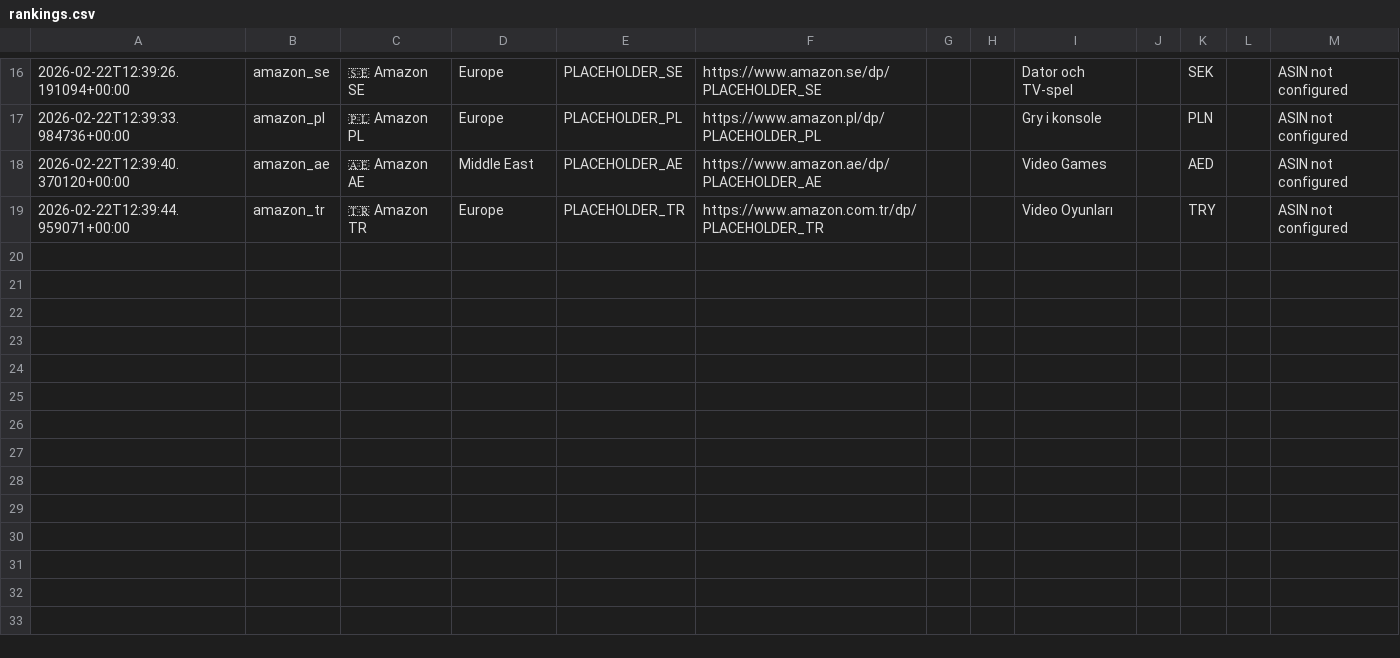
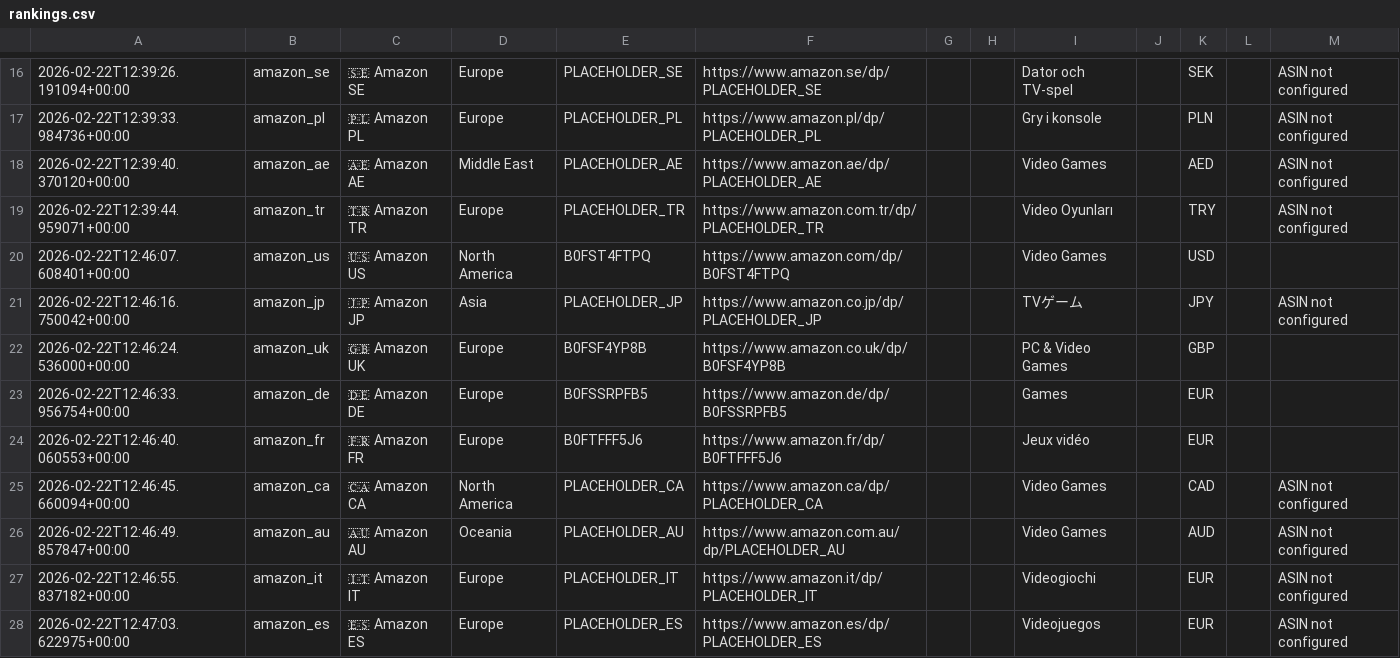
Before and after one commit to gonmau/black-desert-preorder-tracker, a CSV file: data/rankings.csv, drawn as a sheet; only a part is shown, gaps mark what is left out; the diff covers the shown part only; the diff names each change by its address in the sheet, - before the commit and + after, or states it on an @@ line.

```diff
--- a/data/rankings.csv
+++ b/data/rankings.csv
+row 20: 2026-02-22T12:46:07.608401+00:00 | amazon_us | 🇺🇸 Amazon US | North America | B0FST4FTPQ | https://www.amazon.com/dp/B0FST4FTPQ |  |  | Video Games |  | USD
+row 21: 2026-02-22T12:46:16.750042+00:00 | amazon_jp | 🇯🇵 Amazon JP | Asia | PLACEHOLDER_JP | https://www.amazon.co.jp/dp/PLACEHOLDER_JP |  |  | TVゲーム |  | JPY |  | ASIN not configured
+row 22: 2026-02-22T12:46:24.536000+00:00 | amazon_uk | 🇬🇧 Amazon UK | Europe | B0FSF4YP8B | https://www.amazon.co.uk/dp/B0FSF4YP8B |  |  | PC & Video Games |  | GBP
+row 23: 2026-02-22T12:46:33.956754+00:00 | amazon_de | 🇩🇪 Amazon DE | Europe | B0FSSRPFB5 | https://www.amazon.de/dp/B0FSSRPFB5 |  |  | Games |  | EUR
+row 24: 2026-02-22T12:46:40.060553+00:00 | amazon_fr | 🇫🇷 Amazon FR | Europe | B0FTFFF5J6 | https://www.amazon.fr/dp/B0FTFFF5J6 |  |  | Jeux vidéo |  | EUR
+row 25: 2026-02-22T12:46:45.660094+00:00 | amazon_ca | 🇨🇦 Amazon CA | North America | PLACEHOLDER_CA | https://www.amazon.ca/dp/PLACEHOLDER_CA |  |  | Video Games |  | CAD |  | ASIN not configured
+row 26: 2026-02-22T12:46:49.857847+00:00 | amazon_au | 🇦🇺 Amazon AU | Oceania | PLACEHOLDER_AU | https://www.amazon.com.au/dp/PLACEHOLDER_AU |  |  | Video Games |  | AUD |  | ASIN not configured
+row 27: 2026-02-22T12:46:55.837182+00:00 | amazon_it | 🇮🇹 Amazon IT | Europe | PLACEHOLDER_IT | https://www.amazon.it/dp/PLACEHOLDER_IT |  |  | Videogiochi |  | EUR |  | ASIN not configured
+row 28: 2026-02-22T12:47:03.622975+00:00 | amazon_es | 🇪🇸 Amazon ES | Europe | PLACEHOLDER_ES | https://www.amazon.es/dp/PLACEHOLDER_ES |  |  | Videojuegos |  | EUR |  | ASIN not configured
```
Also changed, not shown: 9 added rows elsewhere in this file, 1 other file.
